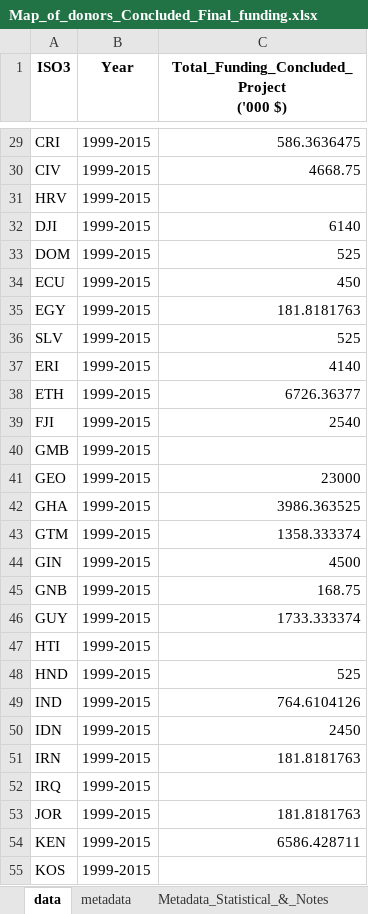
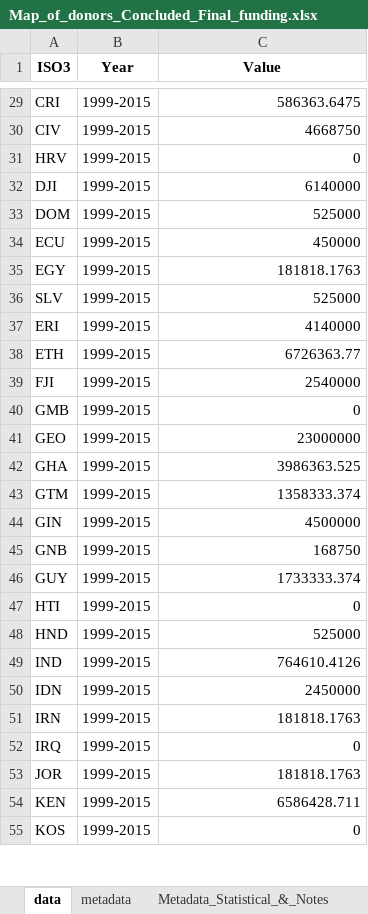
Before and after one commit to landportal/landbook-importers, an Excel workbook: Simple_XLS_Importer/data/DP-MOD/Map_of_donors_Concluded_Final_funding.xlsx, sheet data, drawn as a sheet; only a part is shown, gaps mark what is left out; values as stored, in another font and other column widths than the file's, no borders; ↵ is a line break in a cell; the diff covers the shown part only; the diff names each change by its address in the sheet, - before the commit and + after, or states it on an @@ line.

```diff
--- a/Simple_XLS_Importer/data/DP-MOD/Map_of_donors_Concluded_Final_funding.xlsx (sheet data)
+++ b/Simple_XLS_Importer/data/DP-MOD/Map_of_donors_Concluded_Final_funding.xlsx (sheet data)
-C1: Total_Funding_Concluded_Project ↵ ('000 $)
+C1: Value
-C29 (Value): 586.3636475
+C29 (Value): 586363.6475
-C30 (Value): 4668.75
+C30 (Value): 4668750
-C31 (Value): (empty)
+C31 (Value): 0
-C32 (Value): 6140
+C32 (Value): 6140000
-C33 (Value): 525
+C33 (Value): 525000
-C34 (Value): 450
+C34 (Value): 450000
-C35 (Value): 181.8181763
+C35 (Value): 181818.1763
-C36 (Value): 525
+C36 (Value): 525000
-C37 (Value): 4140
+C37 (Value): 4140000
-C38 (Value): 6726.36377
+C38 (Value): 6726363.77
-C39 (Value): 2540
+C39 (Value): 2540000
-C40 (Value): (empty)
+C40 (Value): 0
-C41 (Value): 23000
+C41 (Value): 23000000
-C42 (Value): 3986.363525
+C42 (Value): 3986363.525
-C43 (Value): 1358.333374
+C43 (Value): 1358333.374
-C44 (Value): 4500
+C44 (Value): 4500000
-C45 (Value): 168.75
+C45 (Value): 168750
-C46 (Value): 1733.333374
+C46 (Value): 1733333.374
-C47 (Value): (empty)
+C47 (Value): 0
-C48 (Value): 525
+C48 (Value): 525000
-C49 (Value): 764.6104126
+C49 (Value): 764610.4126
-C50 (Value): 2450
+C50 (Value): 2450000
-C51 (Value): 181.8181763
+C51 (Value): 181818.1763
-C52 (Value): (empty)
+C52 (Value): 0
-C53 (Value): 181.8181763
+C53 (Value): 181818.1763
-C54 (Value): 6586.428711
+C54 (Value): 6586428.711
-C55 (Value): (empty)
+C55 (Value): 0
```
Also changed, not shown: 84 edited cells elsewhere in this sheet, sheet Metadata_Statistical_&_Notes, Simple_XLS_Importer/data/DP-MOD/2018-DP-MOD.xlsx, Simple_XLS_Importer/data/DP-MOD/Map_of_donors_Ongoing_Final_funding.xlsx, 1 other file.
